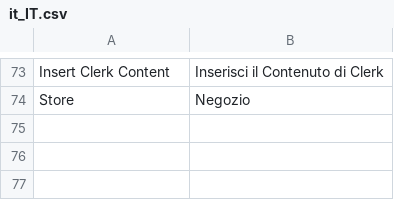
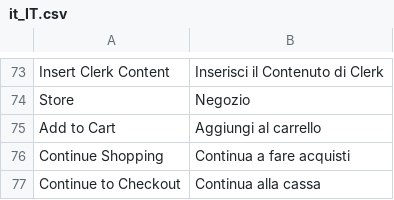
Before and after one commit to clerkio/clerk-magento2, a CSV file: i18n/it_IT.csv, drawn as a sheet; only a part is shown, gaps mark what is left out.

Commit message:
Extended  Translations

```diff
--- a/i18n/it_IT.csv
+++ b/i18n/it_IT.csv
@@ -74 +74,4 @@ Insert Clerk Content,Inserisci il Contenuto di Clerk
 Store,Negozio
+Add to Cart,Aggiungi al carrello
+Continue Shopping,Continua a fare acquisti
+Continue to Checkout,Continua alla cassa
```
Also changed, not shown: i18n/da_DK.csv, i18n/en_US.csv, 1 other file.
